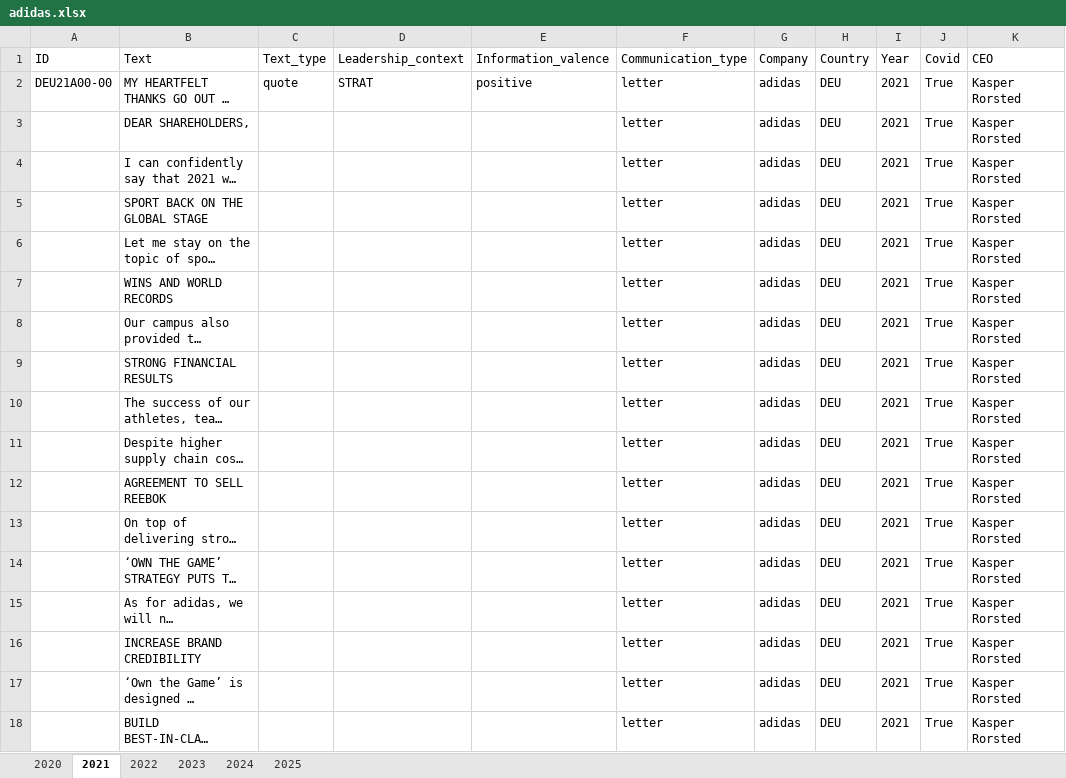
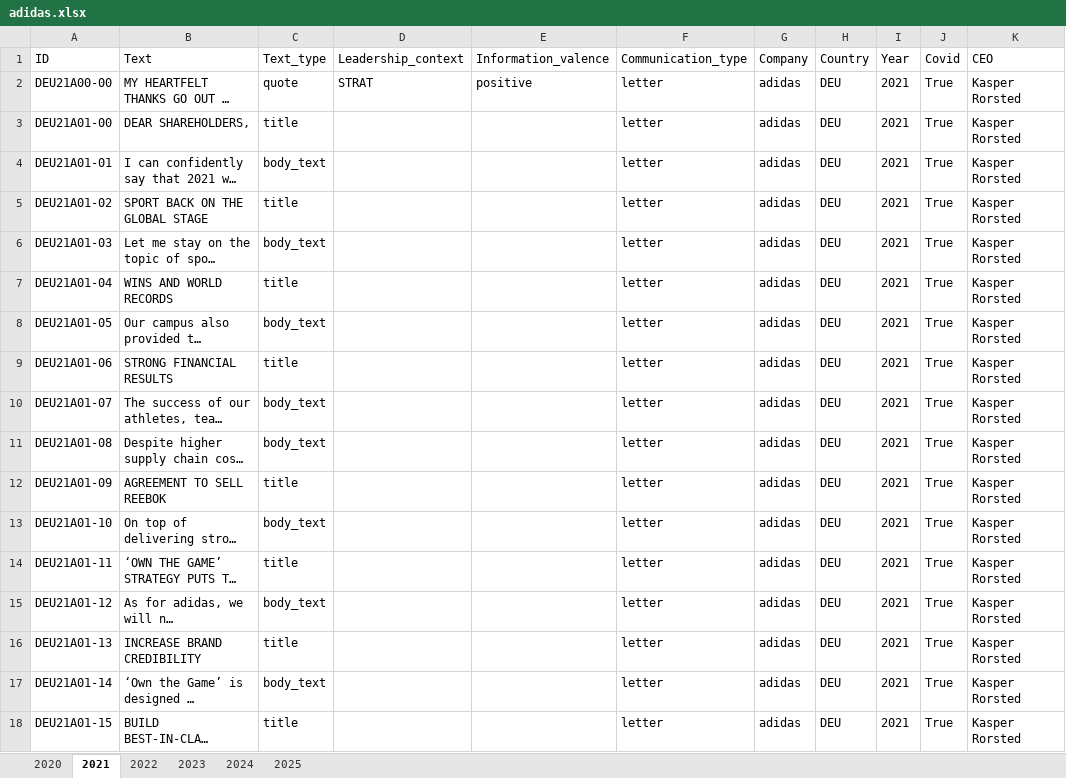
Before and after one commit to sawiDR/CEOCommunication, an Excel workbook: data/input/adidas.xlsx, sheet 2021, drawn as a sheet; only a part is shown; long unchanged cells end in …; values as stored, in another font and other column widths than the file's, no borders; table styles not drawn; the diff covers the shown part only; the diff names each change by its address in the sheet, - before the commit and + after, or states it on an @@ line.

```diff
--- a/data/input/adidas.xlsx (sheet 2021)
+++ b/data/input/adidas.xlsx (sheet 2021)
-A3 (ID): (empty)
+A3 (ID): DEU21A01-00
-C3 (Text_type): (empty)
+C3 (Text_type): title
-A4 (ID): (empty)
+A4 (ID): DEU21A01-01
-C4 (Text_type): (empty)
+C4 (Text_type): body_text
-A5 (ID): (empty)
+A5 (ID): DEU21A01-02
-C5 (Text_type): (empty)
+C5 (Text_type): title
-A6 (ID): (empty)
+A6 (ID): DEU21A01-03
-C6 (Text_type): (empty)
+C6 (Text_type): body_text
-A7 (ID): (empty)
+A7 (ID): DEU21A01-04
-C7 (Text_type): (empty)
+C7 (Text_type): title
-A8 (ID): (empty)
+A8 (ID): DEU21A01-05
-C8 (Text_type): (empty)
+C8 (Text_type): body_text
-A9 (ID): (empty)
+A9 (ID): DEU21A01-06
-C9 (Text_type): (empty)
+C9 (Text_type): title
-A10 (ID): (empty)
+A10 (ID): DEU21A01-07
-C10:C11 (Text_type): (empty)
+C10:C11 (Text_type): body_text
-A11 (ID): (empty)
+A11 (ID): DEU21A01-08
-A12 (ID): (empty)
+A12 (ID): DEU21A01-09
-C12 (Text_type): (empty)
+C12 (Text_type): title
-A13 (ID): (empty)
+A13 (ID): DEU21A01-10
-C13 (Text_type): (empty)
+C13 (Text_type): body_text
-A14 (ID): (empty)
+A14 (ID): DEU21A01-11
-C14 (Text_type): (empty)
+C14 (Text_type): title
-A15 (ID): (empty)
+A15 (ID): DEU21A01-12
-C15 (Text_type): (empty)
+C15 (Text_type): body_text
-A16 (ID): (empty)
+A16 (ID): DEU21A01-13
-C16 (Text_type): (empty)
+C16 (Text_type): title
-A17 (ID): (empty)
+A17 (ID): DEU21A01-14
-C17 (Text_type): (empty)
+C17 (Text_type): body_text
-A18 (ID): (empty)
+A18 (ID): DEU21A01-15
-C18 (Text_type): (empty)
+C18 (Text_type): title
```
Also changed, not shown: 20 edited cells elsewhere in this sheet, sheet 2022, sheet 2020, 1 other file.
